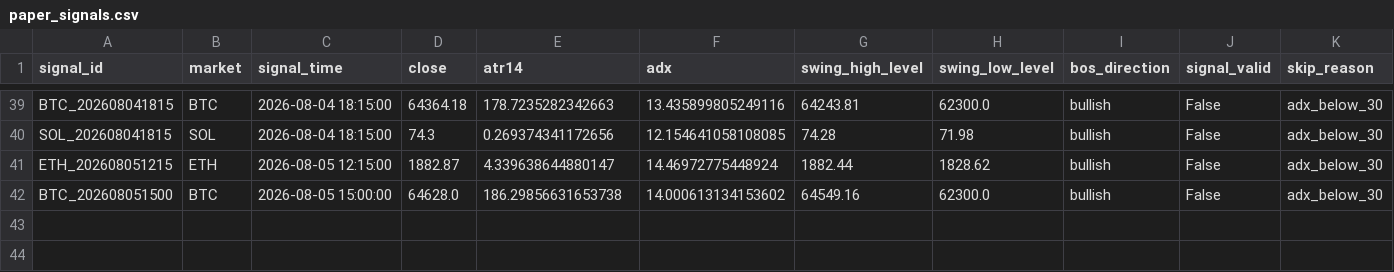
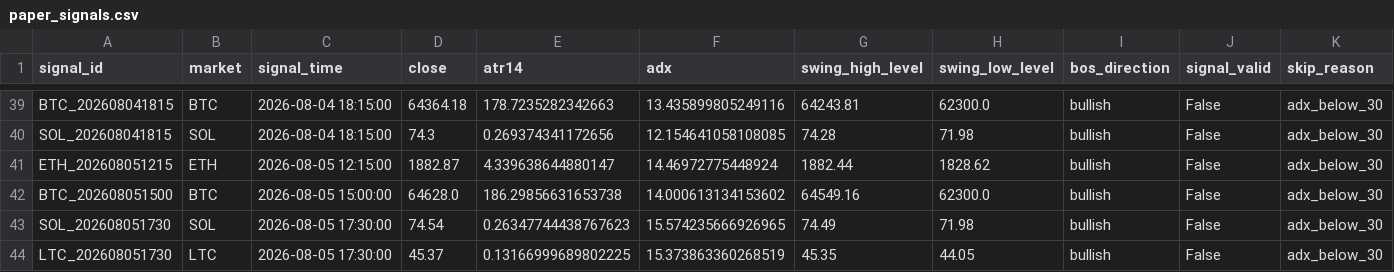
Before and after one commit to BziizB/biAN, a CSV file: paper_trading/paper_signals.csv, drawn as a sheet; only a part is shown, gaps mark what is left out; rows hold the shown columns only; the diff names each change by its address in the sheet, - before the commit and + after, or states it on an @@ line.

```diff
--- a/paper_trading/paper_signals.csv
+++ b/paper_trading/paper_signals.csv
+row 43: SOL_202608051730 | SOL | 2026-08-05 17:30:00 | 74.54 | 0.26347744438767623 | 15.574235666926965 | 74.49 | 71.98 | bullish | False | adx_below_30
+row 44: LTC_202608051730 | LTC | 2026-08-05 17:30:00 | 45.37 | 0.13166999689802225 | 15.373863360268519 | 45.35 | 44.05 | bullish | False | adx_below_30
```
Also changed, not shown: paper_trading/mismatch_report.csv, 1 other file.
